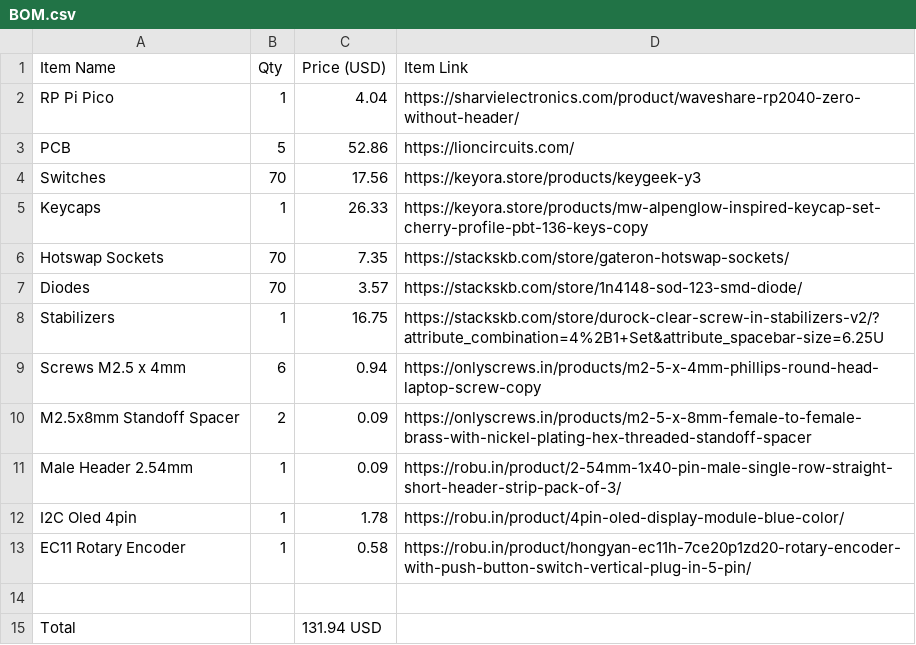
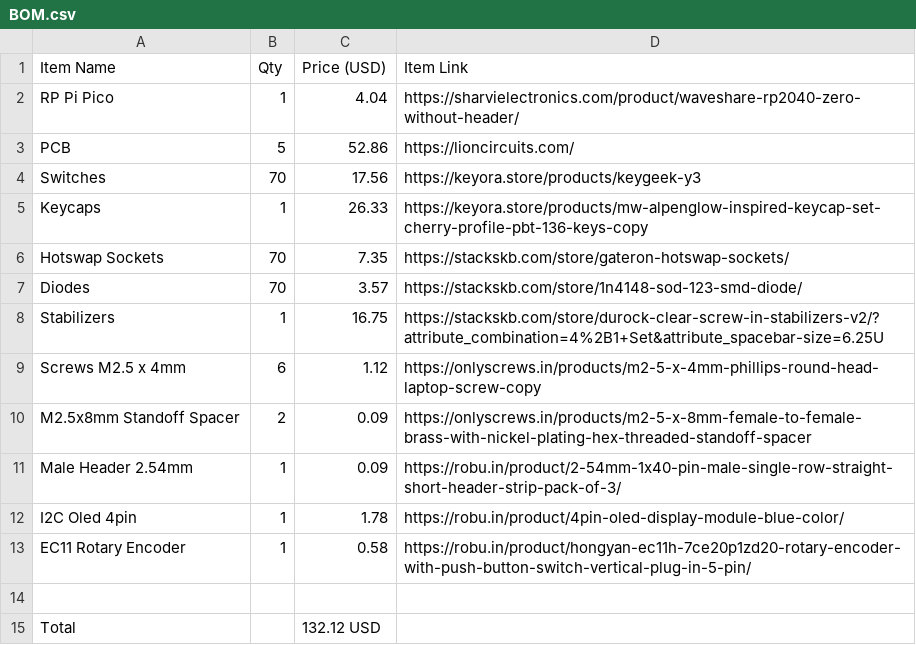
Before and after one commit to aryan-madan/Winter60, a CSV file: BOM.csv, drawn as a sheet.

```diff
--- a/BOM.csv
+++ b/BOM.csv
@@ -8,3 +8,3 @@ Diodes,70,3.57,https://stackskb.com/store/1n4148-sod-123-smd-diode/
 Stabilizers,1,16.75,https://stackskb.com/store/durock-clear-screw-in-stabilizers-v2/?attribute_combination=4%2B1+Set&attribute_spacebar-size=6.25U
-Screws M2.5 x 4mm,6,0.94,https://onlyscrews.in/products/m2-5-x-4mm-phillips-round-head-laptop-screw-copy
+Screws M2.5 x 4mm,6,1.12,https://onlyscrews.in/products/m2-5-x-4mm-phillips-round-head-laptop-screw-copy
 M2.5x8mm Standoff Spacer,2,0.09,https://onlyscrews.in/products/m2-5-x-8mm-female-to-female-brass-with-nickel-plating-hex-threaded-standoff-spacer
@@ -14,2 +14,2 @@ EC11 Rotary Encoder,1,0.58,https://robu.in/product/hongyan-ec11h-7ce20p1zd20-rot
 ,,,
-Total,,131.94 USD,
+Total,,132.12 USD,
```
Also changed, not shown: 8 other files.
